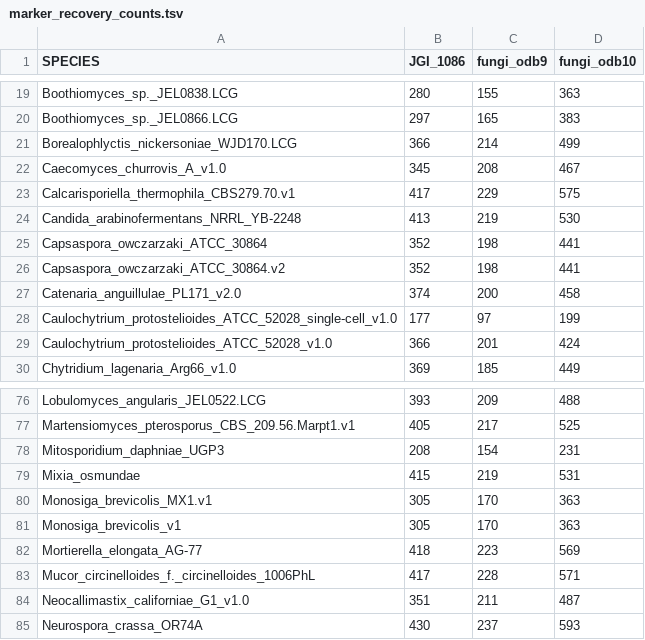
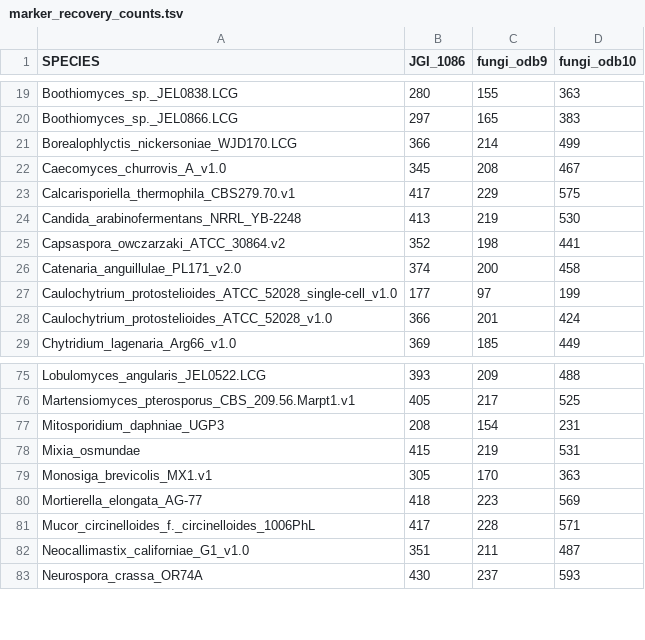
Before and after one commit to stajichlab/Chytrid_Phylogenomics, a TSV file: Phylogeny/marker_recovery_counts.tsv, drawn as a sheet; only a part is shown, gaps mark what is left out.

Commit message:
remove redundant

```diff
--- a/Phylogeny/marker_recovery_counts.tsv
+++ b/Phylogeny/marker_recovery_counts.tsv
@@ -24,3 +24,2 @@ Calcarisporiella_thermophila_CBS279.70.v1	417	229	575
 Candida_arabinofermentans_NRRL_YB-2248	413	219	530	
-Capsaspora_owczarzaki_ATCC_30864	352	198	441	
 Capsaspora_owczarzaki_ATCC_30864.v2	352	198	441	
@@ -80,3 +79,2 @@ Mixia_osmundae	415	219	531
 Monosiga_brevicolis_MX1.v1	305	170	363	
-Monosiga_brevicolis_v1	305	170	363	
 Mortierella_elongata_AG-77	418	223	569	
```
